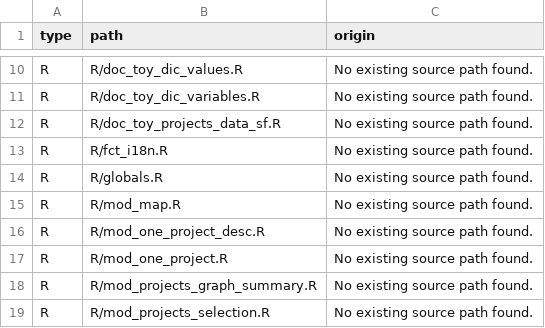
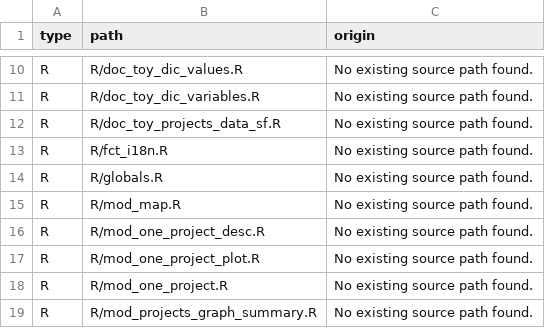
Before and after one commit to promotionsante/exploratorium, a CSV file: dev/config_not_registered.csv, drawn as a sheet; only a part is shown, gaps mark what is left out; the shorter side is filled out with more unchanged rows; the diff names each change by its address in the sheet, - before the commit and + after, or states it on an @@ line.

Commit message:
feat: Visualize the budget for one project
Why:
- To let the user explore the distribution of the budget

What:
- Create the feature to plot a summarised dataset with a Java Script
  plot

```diff
--- a/dev/config_not_registered.csv
+++ b/dev/config_not_registered.csv
+row 17: R | R/mod_one_project_plot.R | No existing source path found.
```
Also changed, not shown: 17 other files.
